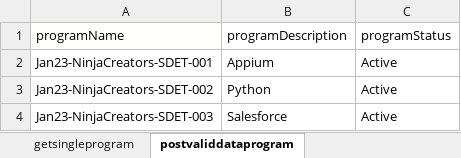
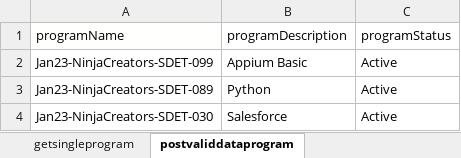
Before and after one commit to pradnya66/SampleAPI, an Excel workbook: Data Files/LMSAPIHackathon.xlsx, sheet postvaliddataprogram, drawn as a sheet; values as stored, in another font and other column widths than the file's, no borders; the diff names each change by its address in the sheet, - before the commit and + after, or states it on an @@ line.

```diff
--- a/Data Files/LMSAPIHackathon.xlsx (sheet postvaliddataprogram)
+++ b/Data Files/LMSAPIHackathon.xlsx (sheet postvaliddataprogram)
-A2 (programName): Jan23-NinjaCreators-SDET-001
+A2 (programName): Jan23-NinjaCreators-SDET-099
-B2 (programDescription): Appium
+B2 (programDescription): Appium Basic
-A3 (programName): Jan23-NinjaCreators-SDET-002
+A3 (programName): Jan23-NinjaCreators-SDET-089
-A4 (programName): Jan23-NinjaCreators-SDET-003
+A4 (programName): Jan23-NinjaCreators-SDET-030
```
Also changed, not shown: other sheet tabs, 46 other files.
